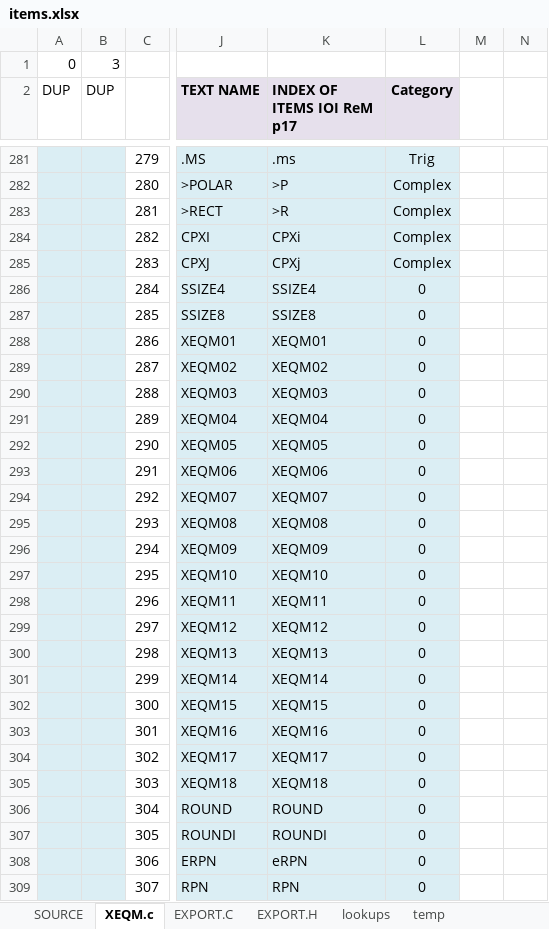
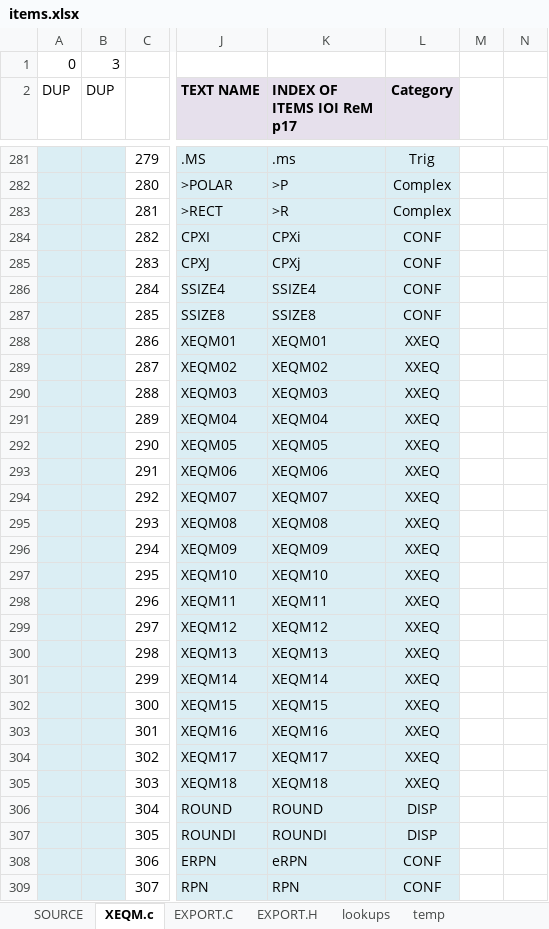
Before and after one commit to semi-simple/C43-mirror, an Excel workbook: src/items.xlsx, sheet XEQM.c, drawn as a sheet; only a part is shown, gaps mark what is left out; values as stored, in another font and other column widths than the file's, no borders; conditional formats not drawn; the diff covers the shown part only; the diff names each change by its address in the sheet, - before the commit and + after, or states it on an @@ line.

```diff
--- a/src/items.xlsx (sheet XEQM.c)
+++ b/src/items.xlsx (sheet XEQM.c)
-L284:L285 (Category): Complex
+L284:L285 (Category): CONF
-L286:L287 (Category): 0
+L286:L287 (Category): CONF
-L288:L305 (Category): 0
+L288:L305 (Category): XXEQ
-L306:L307 (Category): 0
+L306:L307 (Category): DISP
-L308:L309 (Category): 0
+L308:L309 (Category): CONF
```
Also changed, not shown: 113 edited cells elsewhere in this sheet, sheet SOURCE, sheet EXPORT.H, 2 other files.
